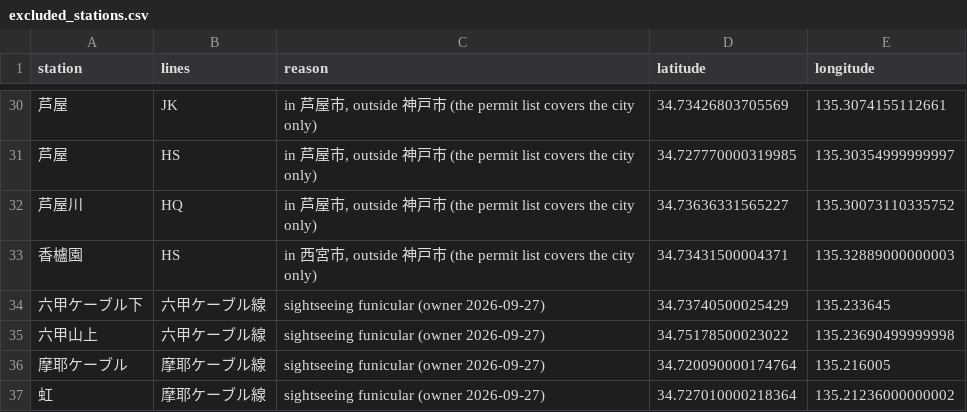
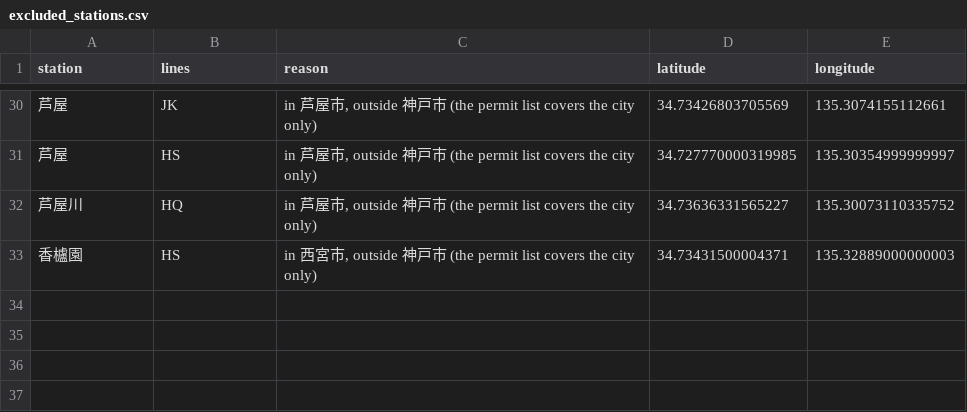
Before and after one commit to dacekroberts/expanded-heatmap, a CSV file: outputs/kobe/excluded_stations.csv, drawn as a sheet; only a part is shown, gaps mark what is left out; the diff names each change by its address in the sheet, - before the commit and + after, or states it on an @@ line.

```diff
--- a/outputs/kobe/excluded_stations.csv
+++ b/outputs/kobe/excluded_stations.csv
-row 34: 六甲ケーブル下 | 六甲ケーブル線 | sightseeing funicular (owner 2026-09-27) | 34.73740500025429 | 135.233645
-row 35: 六甲山上 | 六甲ケーブル線 | sightseeing funicular (owner 2026-09-27) | 34.75178500023022 | 135.23690499999998
-row 36: 摩耶ケーブル | 摩耶ケーブル線 | sightseeing funicular (owner 2026-09-27) | 34.720090000174764 | 135.216005
-row 37: 虹 | 摩耶ケーブル線 | sightseeing funicular (owner 2026-09-27) | 34.727010000218364 | 135.21236000000002
```
Also changed, not shown: 13 other files.
